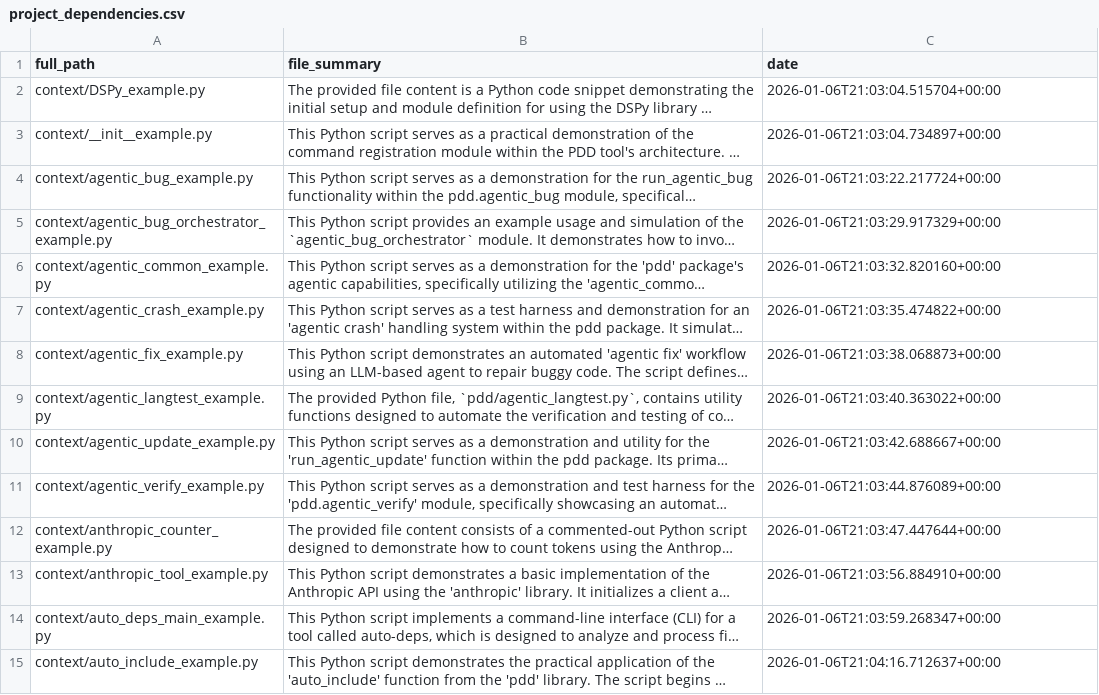
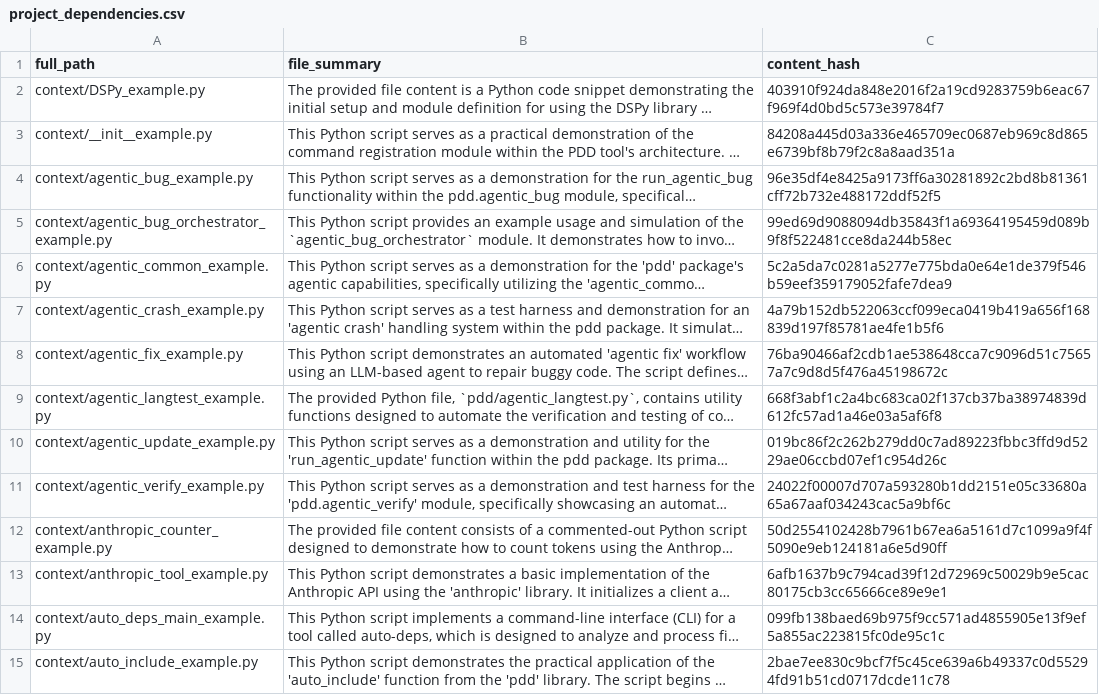
Before and after one commit to beknobloch/pdd, a CSV file: project_dependencies.csv, drawn as a sheet; only a part is shown; long unchanged cells end in …; the diff covers the shown part only; the diff names each change by its address in the sheet, - before the commit and + after, or states it on an @@ line.

```diff
--- a/project_dependencies.csv
+++ b/project_dependencies.csv
-C1: date
+C1: content_hash
-C2 (content_hash): 2026-01-06T21:03:04.515704+00:00
+C2 (content_hash): 403910f924da848e2016f2a19cd9283759b6eac67f969f4d0bd5c573e39784f7
-C3 (content_hash): 2026-01-06T21:03:04.734897+00:00
+C3 (content_hash): 84208a445d03a336e465709ec0687eb969c8d865e6739bf8b79f2c8a8aad351a
-C4 (content_hash): 2026-01-06T21:03:22.217724+00:00
+C4 (content_hash): 96e35df4e8425a9173ff6a30281892c2bd8b81361cff72b732e488172ddf52f5
-C5 (content_hash): 2026-01-06T21:03:29.917329+00:00
+C5 (content_hash): 99ed69d9088094db35843f1a69364195459d089b9f8f522481cce8da244b58ec
-C6 (content_hash): 2026-01-06T21:03:32.820160+00:00
+C6 (content_hash): 5c2a5da7c0281a5277e775bda0e64e1de379f546b59eef359179052fafe7dea9
-C7 (content_hash): 2026-01-06T21:03:35.474822+00:00
+C7 (content_hash): 4a79b152db522063ccf099eca0419b419a656f168839d197f85781ae4fe1b5f6
-C8 (content_hash): 2026-01-06T21:03:38.068873+00:00
+C8 (content_hash): 76ba90466af2cdb1ae538648cca7c9096d51c75657a7c9d8d5f476a45198672c
-C9 (content_hash): 2026-01-06T21:03:40.363022+00:00
+C9 (content_hash): 668f3abf1c2a4bc683ca02f137cb37ba38974839d612fc57ad1a46e03a5af6f8
-C10 (content_hash): 2026-01-06T21:03:42.688667+00:00
+C10 (content_hash): 019bc86f2c262b279dd0c7ad89223fbbc3ffd9d5229ae06ccbd07ef1c954d26c
-C11 (content_hash): 2026-01-06T21:03:44.876089+00:00
+C11 (content_hash): 24022f00007d707a593280b1dd2151e05c33680a65a67aaf034243cac5a9bf6c
-C12 (content_hash): 2026-01-06T21:03:47.447644+00:00
+C12 (content_hash): 50d2554102428b7961b67ea6a5161d7c1099a9f4f5090e9eb124181a6e5d90ff
-C13 (content_hash): 2026-01-06T21:03:56.884910+00:00
+C13 (content_hash): 6afb1637b9c794cad39f12d72969c50029b9e5cac80175cb3cc65666ce89e9e1
-C14 (content_hash): 2026-01-06T21:03:59.268347+00:00
+C14 (content_hash): 099fb138baed69b975f9cc571ad4855905e13f9ef5a855ac223815fc0de95c1c
-C15 (content_hash): 2026-01-06T21:04:16.712637+00:00
+C15 (content_hash): 2bae7ee830c9bcf7f5c45ce639a6b49337c0d55294fd91b51cd0717dcde11c78
```
Also changed, not shown: 99 edited cells elsewhere in this file.
